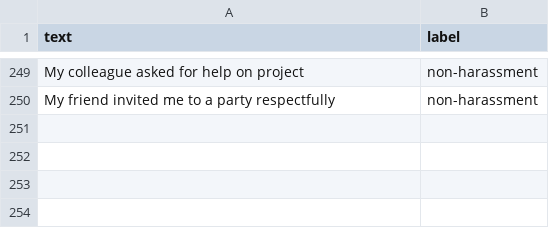
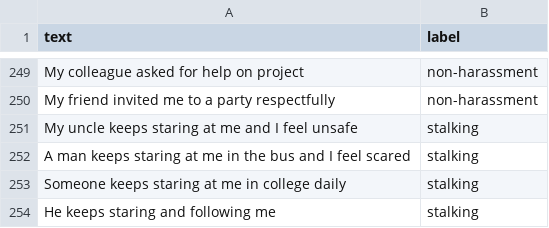
Before and after one commit to sanjana-102005/harassment-detection-app, a CSV file: harassment_dataset.csv, drawn as a sheet; only a part is shown, gaps mark what is left out.

Commit message:
Update harassment_dataset.csv with new entries
Added additional entries to the harassment dataset, including various types of harassment such as verbal, physical, sexual, and cyber. Updated the dataset to include more examples of non-harassment interactions as well.

```diff
--- a/harassment_dataset.csv
+++ b/harassment_dataset.csv
@@ -250 +250,5 @@ text,label
 "My friend invited me to a party respectfully",non-harassment
+"My uncle keeps staring at me and I feel unsafe",stalking
+"A man keeps staring at me in the bus and I feel scared",stalking
+"Someone keeps staring at me in college daily",stalking
+"He keeps staring and following me",stalking
```
